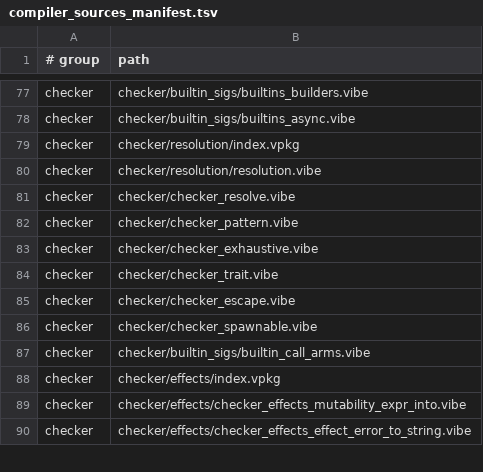
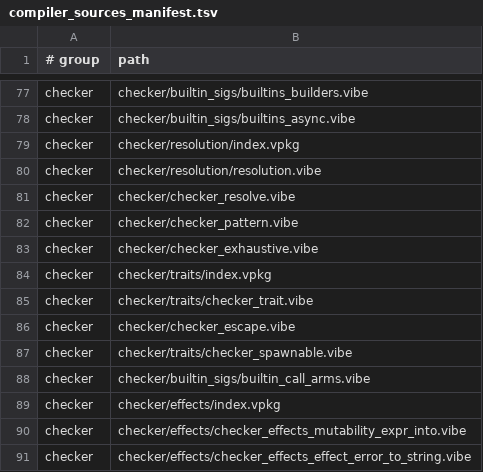
Before and after one commit to mizchi/vibe-lang, a TSV file: lib/@vibe/compiler/compiler_sources_manifest.tsv, drawn as a sheet; only a part is shown, gaps mark what is left out.

```diff
--- a/lib/@vibe/compiler/compiler_sources_manifest.tsv
+++ b/lib/@vibe/compiler/compiler_sources_manifest.tsv
@@ -83,5 +83,6 @@ checker	checker/checker_pattern.vibe
 checker	checker/checker_exhaustive.vibe
-checker	checker/checker_trait.vibe
+checker	checker/traits/index.vpkg
+checker	checker/traits/checker_trait.vibe
 checker	checker/checker_escape.vibe
-checker	checker/checker_spawnable.vibe
+checker	checker/traits/checker_spawnable.vibe
 checker	checker/builtin_sigs/builtin_call_arms.vibe
```
Also changed, not shown: 33 other files.
